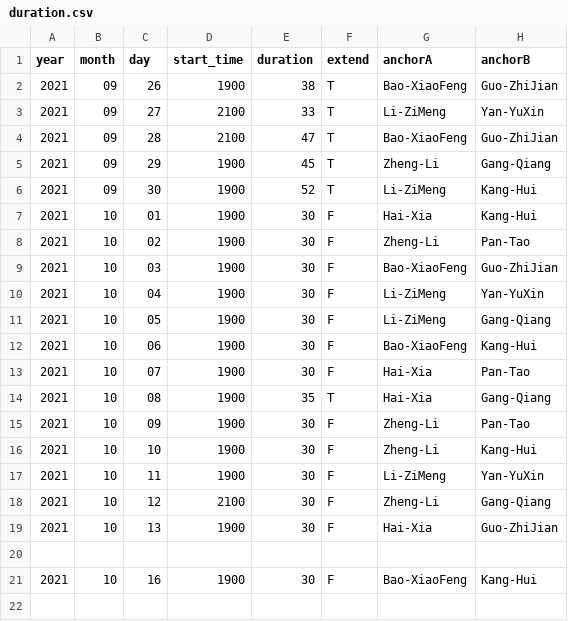
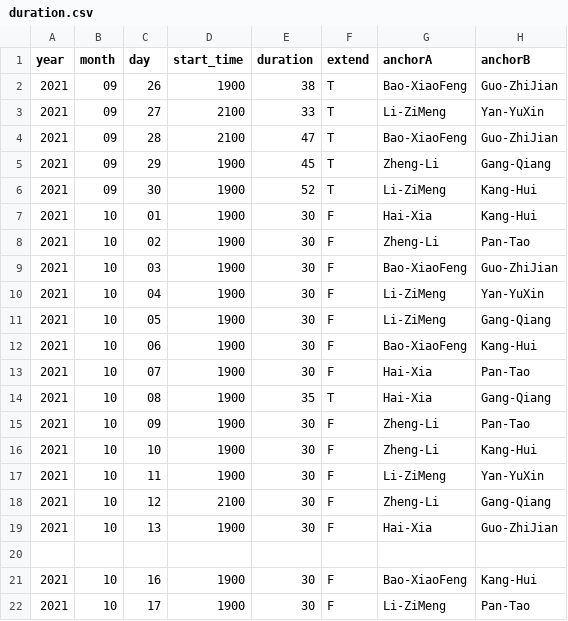
Before and after one commit to xiaoke0O/XinWenLianBo_duration, a CSV file: duration.csv, drawn as a sheet; the diff names each change by its address in the sheet, - before the commit and + after, or states it on an @@ line.

Commit message:
add 20211017

```diff
--- a/duration.csv
+++ b/duration.csv
+row 22: 2021 | 10 | 17 | 1900 | 30 | F | Li-ZiMeng | Pan-Tao
```
